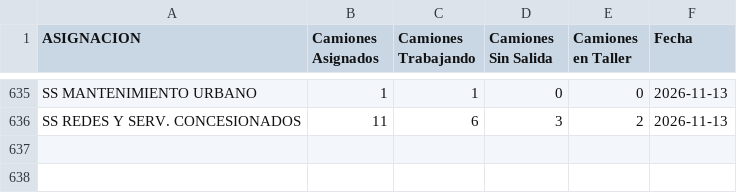
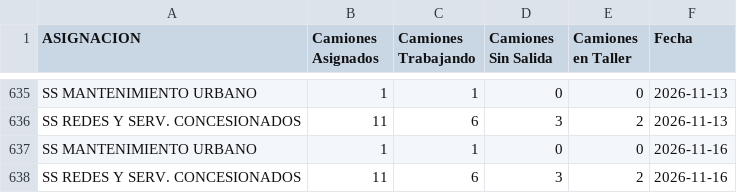
Before and after one commit to gobiernocomunidadia/tablerocomunidad2026, a CSV file: salida_diaria_infrayplani.csv, drawn as a sheet; only a part is shown, gaps mark what is left out.

Commit message:
Actualización automática: CSV Tablero Comunidad

```diff
--- a/salida_diaria_infrayplani.csv
+++ b/salida_diaria_infrayplani.csv
@@ -636 +636,3 @@ SS MANTENIMIENTO URBANO,1,1,0,0,2026-11-13
 SS REDES Y SERV. CONCESIONADOS,11,6,3,2,2026-11-13
+SS MANTENIMIENTO URBANO,1,1,0,0,2026-11-16
+SS REDES Y SERV. CONCESIONADOS,11,6,3,2,2026-11-16
```
